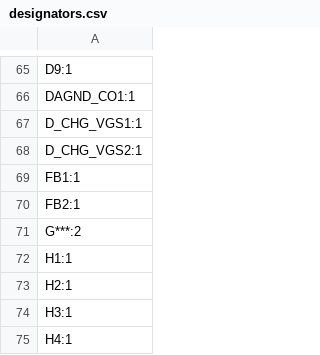
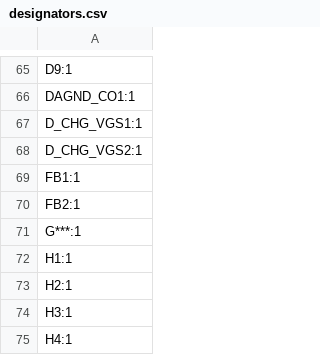
Before and after one commit to a1ejand6o/bms, a CSV file: production/designators.csv, drawn as a sheet; only a part is shown, gaps mark what is left out.

```diff
--- a/production/designators.csv
+++ b/production/designators.csv
@@ -70,3 +70,3 @@ FB1:1
 FB2:1
-G***:2
+G***:1
 H1:1
```
Also changed, not shown: 21 other files.
